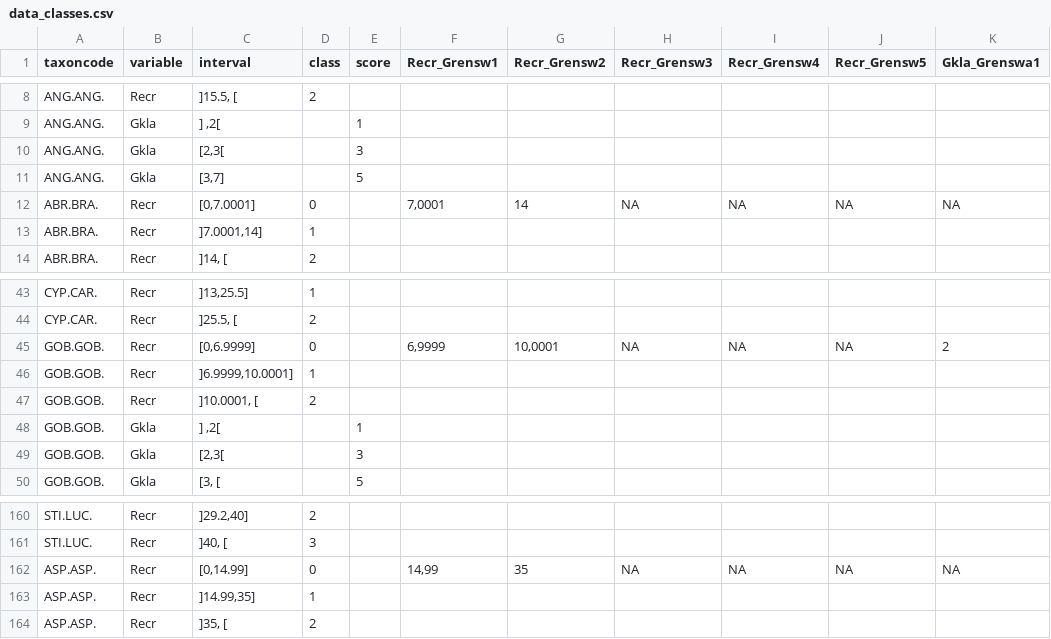
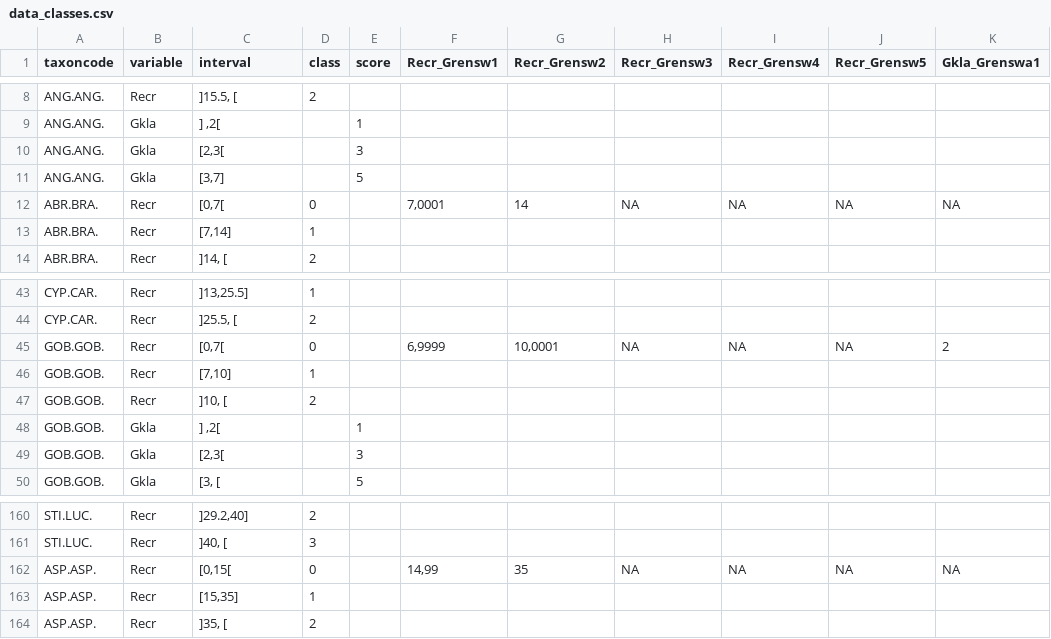
Before and after one commit to inbo/EQRfishes, a CSV file: inst/extdata/data_classes.csv, drawn as a sheet; only a part is shown, gaps mark what is left out; the diff names each change by its address in the sheet, - before the commit and + after, or states it on an @@ line.

Commit message:
clean length classes (round + use appropriate class border sign)

```diff
--- a/inst/extdata/data_classes.csv
+++ b/inst/extdata/data_classes.csv
-C12 (interval): [0,7.0001]
+C12 (interval): [0,7[
-C13 (interval): ]7.0001,14]
+C13 (interval): [7,14]
-C45 (interval): [0,6.9999]
+C45 (interval): [0,7[
-C46 (interval): ]6.9999,10.0001]
+C46 (interval): [7,10]
-C47 (interval): ]10.0001, [
+C47 (interval): ]10, [
-C162 (interval): [0,14.99]
+C162 (interval): [0,15[
-C163 (interval): ]14.99,35]
+C163 (interval): [15,35]
```
